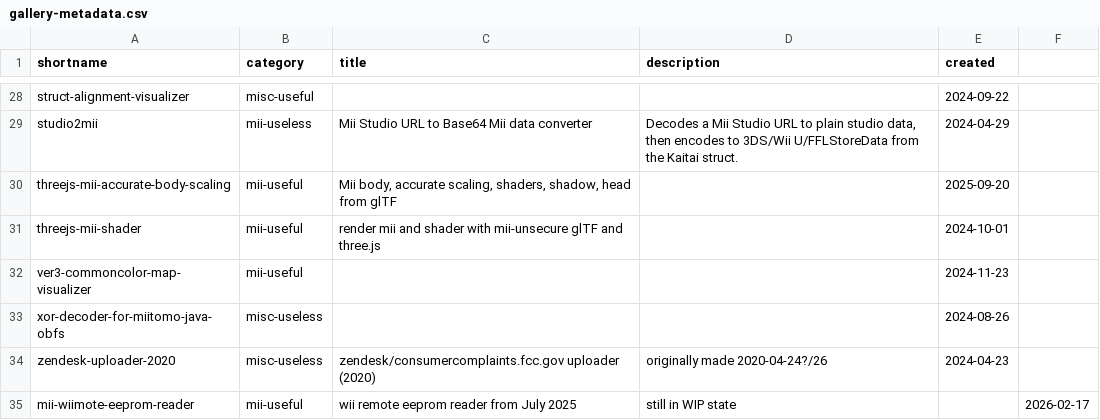
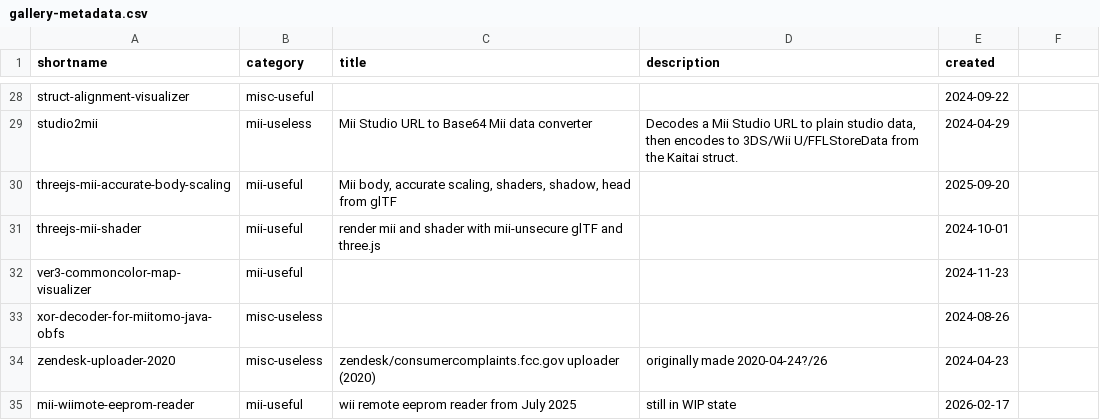
Before and after one commit to ariankordi/my-jsfiddles, a CSV file: gallery-metadata.csv, drawn as a sheet; only a part is shown, gaps mark what is left out.

Commit message:
minor tweak to metadata and add link to jsfiddle.net in the gallery itself

```diff
--- a/gallery-metadata.csv
+++ b/gallery-metadata.csv
@@ -34,2 +34,2 @@ xor-decoder-for-miitomo-java-obfs,misc-useless,,,2024-08-26
 zendesk-uploader-2020,misc-useless,zendesk/consumercomplaints.fcc.gov uploader (2020),"originally made 2020-04-24?/26",2024-04-23
-mii-wiimote-eeprom-reader,mii-useful,wii remote eeprom reader from July 2025, still in WIP state,,2026-02-17
+mii-wiimote-eeprom-reader,mii-useful,wii remote eeprom reader from July 2025,still in WIP state,2026-02-17
```
Also changed, not shown: 2 other files.
